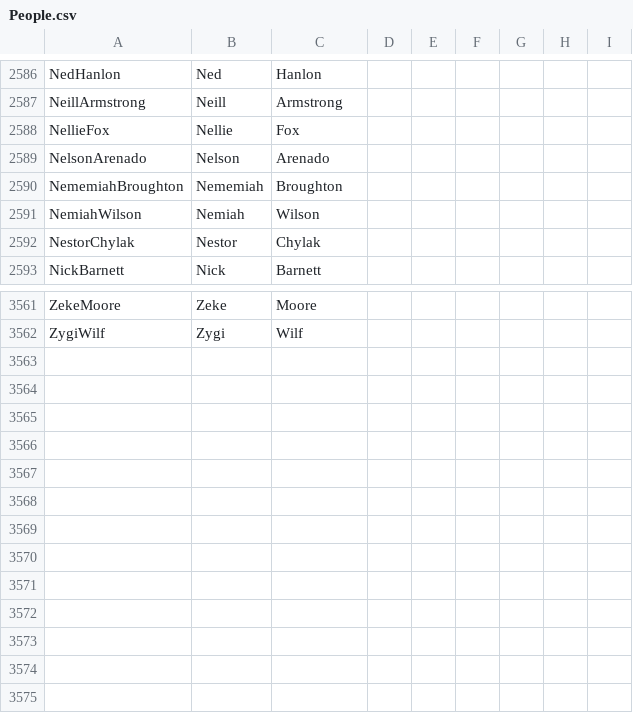
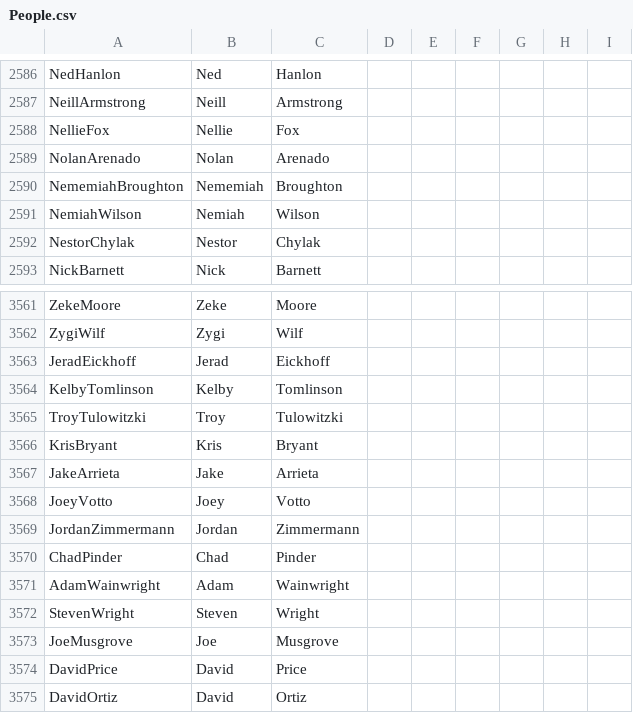
Before and after one commit to jeffcampbell1972/M42-Old, a CSV file: M42.Data.Initializer/InitFiles/People.csv, drawn as a sheet; only a part is shown, gaps mark what is left out.

```diff
--- a/M42.Data.Initializer/InitFiles/People.csv
+++ b/M42.Data.Initializer/InitFiles/People.csv
@@ -2588,3 +2588,3 @@ NeillArmstrong,Neill,Armstrong,,,,,,
 NellieFox,Nellie,Fox,,,,,,
-NelsonArenado,Nelson,Arenado,,,,,,
+NolanArenado,Nolan,Arenado,,,,,,
 NememiahBroughton,Nememiah,Broughton,,,,,,
@@ -3562 +3562,14 @@ ZekeMoore,Zeke,Moore,,,,,,
 ZygiWilf,Zygi,Wilf,,,,,,
+JeradEickhoff,Jerad,Eickhoff,,,,,,
+KelbyTomlinson,Kelby,Tomlinson,,,,,,
+TroyTulowitzki,Troy,Tulowitzki,,,,,,
+KrisBryant,Kris,Bryant,,,,,,
+JakeArrieta,Jake,Arrieta,,,,,,
+JoeyVotto,Joey,Votto,,,,,,
+JordanZimmermann,Jordan,Zimmermann,,,,,,
+ChadPinder,Chad,Pinder,,,,,,
+AdamWainwright,Adam,Wainwright,,,,,,
+StevenWright,Steven,Wright,,,,,,
+JoeMusgrove,Joe,Musgrove,,,,,,
+DavidPrice,David,Price,,,,,,
+DavidOrtiz,David,Ortiz,,,,,,
```
Also changed, not shown: M42.Data.Initializer/InitFiles/SportsCards/Cards.csv, M42.Data.Initializer/InitFiles/SportsCards/Inventory.csv, 20 other files.
